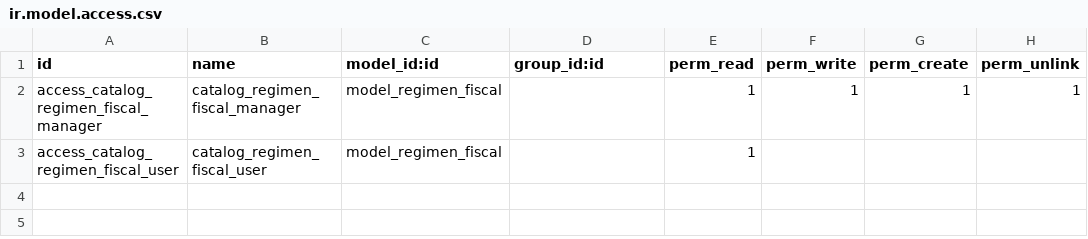
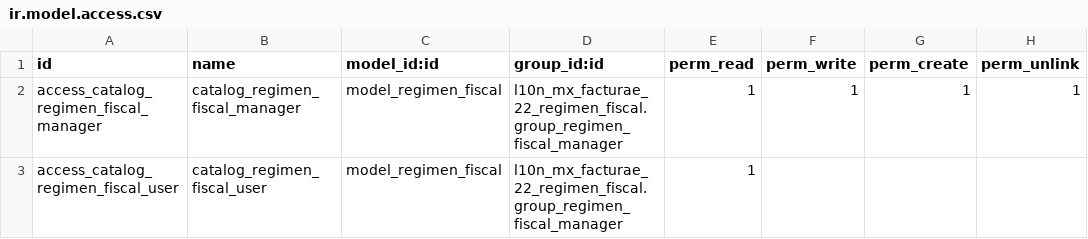
Before and after one commit to Vauxoo/addons-vauxoo, a CSV file: l10n_mx_facturae_22_regimen_fiscal/security/ir.model.access.csv, drawn as a sheet.

Commit message:
[IMP][l10n_mx_facturae_22_regimen_fiscal] Record rules assigned to group

```diff
--- a/l10n_mx_facturae_22_regimen_fiscal/security/ir.model.access.csv
+++ b/l10n_mx_facturae_22_regimen_fiscal/security/ir.model.access.csv
@@ -1,3 +1,3 @@
 id,name,model_id:id,group_id:id,perm_read,perm_write,perm_create,perm_unlink
-access_catalog_regimen_fiscal_manager,catalog_regimen_fiscal_manager,model_regimen_fiscal,,1,1,1,1
-access_catalog_regimen_fiscal_user,catalog_regimen_fiscal_user,model_regimen_fiscal,,1,,,
+access_catalog_regimen_fiscal_manager,catalog_regimen_fiscal_manager,model_regimen_fiscal,l10n_mx_facturae_22_regimen_fiscal.group_regimen_fiscal_manager,1,1,1,1
+access_catalog_regimen_fiscal_user,catalog_regimen_fiscal_user,model_regimen_fiscal,l10n_mx_facturae_22_regimen_fiscal.group_regimen_fiscal_manager,1,,,
```
